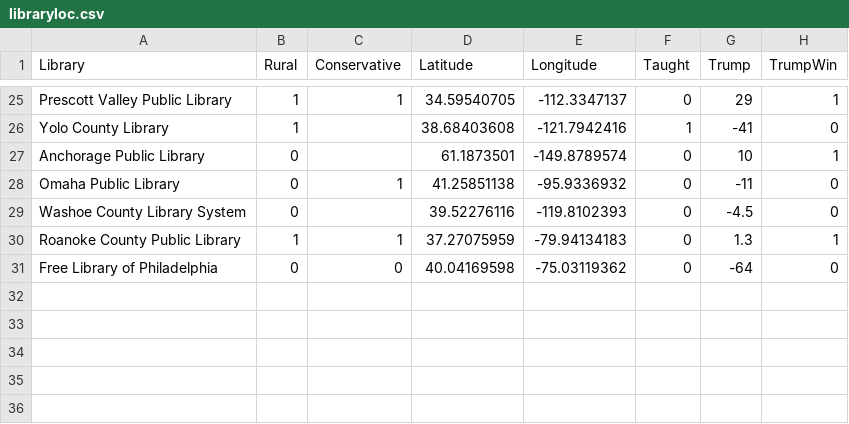
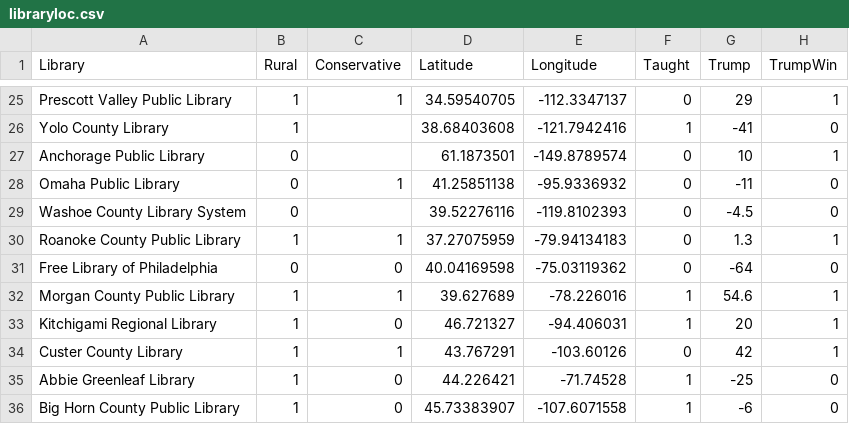
Before and after one commit to Aquite/lis570, a CSV file: data/libraryloc.csv, drawn as a sheet; only a part is shown, gaps mark what is left out; the diff names each change by its address in the sheet, - before the commit and + after, or states it on an @@ line.

```diff
--- a/data/libraryloc.csv
+++ b/data/libraryloc.csv
+row 32: Morgan County Public Library | 1 | 1 | 39.627689 | -78.226016 | 1 | 54.6 | 1
+row 33: Kitchigami Regional Library | 1 | 0 | 46.721327 | -94.406031 | 1 | 20 | 1
+row 34: Custer County Library | 1 | 1 | 43.767291 | -103.60126 | 0 | 42 | 1
+row 35: Abbie Greenleaf Library | 1 | 0 | 44.226421 | -71.74528 | 1 | -25 | 0
+row 36: Big Horn County Public Library | 1 | 0 | 45.73383907 | -107.6071558 | 1 | -6 | 0
```
Also changed, not shown: data/libraries.csv.
